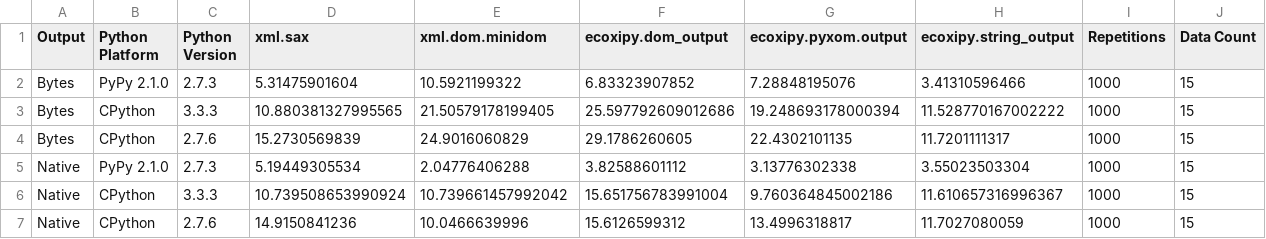
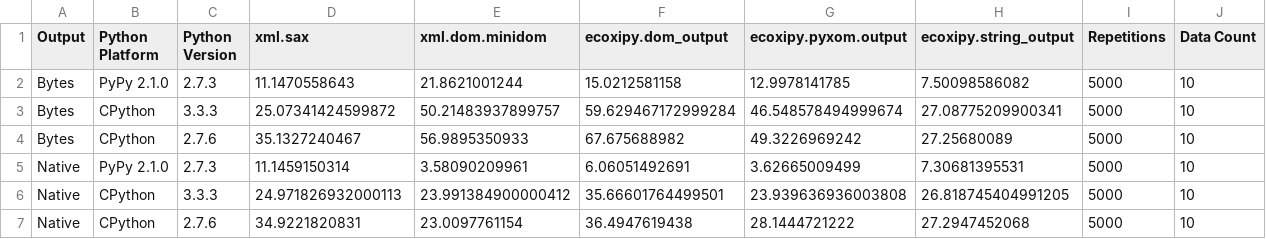
Before and after one commit to IvIePhisto/ECoXiPy, a CSV file: doc/perf_test_results/timeit.csv, drawn as a sheet.

Commit message:
* updated performance test results

```diff
--- a/doc/perf_test_results/timeit.csv
+++ b/doc/perf_test_results/timeit.csv
@@ -1,7 +1,7 @@
 Output,Python Platform,Python Version,xml.sax,xml.dom.minidom,ecoxipy.dom_output,ecoxipy.pyxom.output,ecoxipy.string_output,Repetitions,Data Count
-Bytes,PyPy 2.1.0,2.7.3,5.31475901604,10.5921199322,6.83323907852,7.28848195076,3.41310596466,1000,15
-Bytes,CPython,3.3.3,10.880381327995565,21.50579178199405,25.597792609012686,19.248693178000394,11.528770167002222,1000,15
-Bytes,CPython,2.7.6,15.2730569839,24.9016060829,29.1786260605,22.4302101135,11.7201111317,1000,15
-Native,PyPy 2.1.0,2.7.3,5.19449305534,2.04776406288,3.82588601112,3.13776302338,3.55023503304,1000,15
-Native,CPython,3.3.3,10.739508653990924,10.739661457992042,15.651756783991004,9.760364845002186,11.610657316996367,1000,15
-Native,CPython,2.7.6,14.9150841236,10.0466639996,15.6126599312,13.4996318817,11.7027080059,1000,15
+Bytes,PyPy 2.1.0,2.7.3,11.1470558643,21.8621001244,15.0212581158,12.9978141785,7.50098586082,5000,10
+Bytes,CPython,3.3.3,25.07341424599872,50.21483937899757,59.629467172999284,46.548578494999674,27.08775209900341,5000,10
+Bytes,CPython,2.7.6,35.1327240467,56.9895350933,67.675688982,49.3226969242,27.25680089,5000,10
+Native,PyPy 2.1.0,2.7.3,11.1459150314,3.58090209961,6.06051492691,3.62665009499,7.30681395531,5000,10
+Native,CPython,3.3.3,24.971826932000113,23.991384900000412,35.66601764499501,23.939636936003808,26.818745404991205,5000,10
+Native,CPython,2.7.6,34.9221820831,23.0097761154,36.4947619438,28.1444721222,27.2947452068,5000,10
```
Also changed, not shown: 5 other files.
